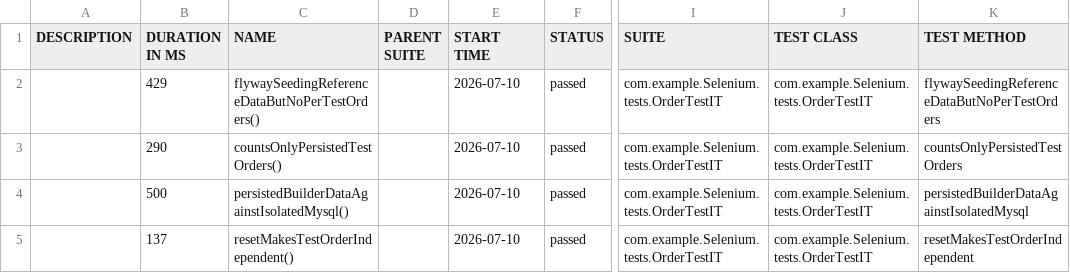
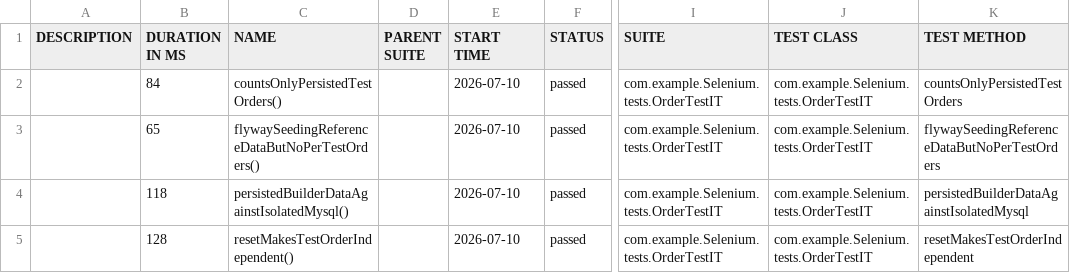
Before and after one commit to CipiRaJRP/GradleProjectWithMySql, a CSV file: 23/data/suites.csv, drawn as a sheet; only a part is shown, gaps mark what is left out; the diff names each change by its address in the sheet, - before the commit and + after, or states it on an @@ line.

```diff
--- a/23/data/suites.csv
+++ b/23/data/suites.csv
-B2 (DURATION IN MS): 429
+B2 (DURATION IN MS): 84
-C2 (NAME): flywaySeedingReferenceDataButNoPerTestOrders()
+C2 (NAME): countsOnlyPersistedTestOrders()
-K2 (TEST METHOD): flywaySeedingReferenceDataButNoPerTestOrders
+K2 (TEST METHOD): countsOnlyPersistedTestOrders
-B3 (DURATION IN MS): 290
+B3 (DURATION IN MS): 65
-C3 (NAME): countsOnlyPersistedTestOrders()
+C3 (NAME): flywaySeedingReferenceDataButNoPerTestOrders()
-K3 (TEST METHOD): countsOnlyPersistedTestOrders
+K3 (TEST METHOD): flywaySeedingReferenceDataButNoPerTestOrders
-B4 (DURATION IN MS): 500
+B4 (DURATION IN MS): 118
-B5 (DURATION IN MS): 137
+B5 (DURATION IN MS): 128
```
Also changed, not shown: 29 other files.
